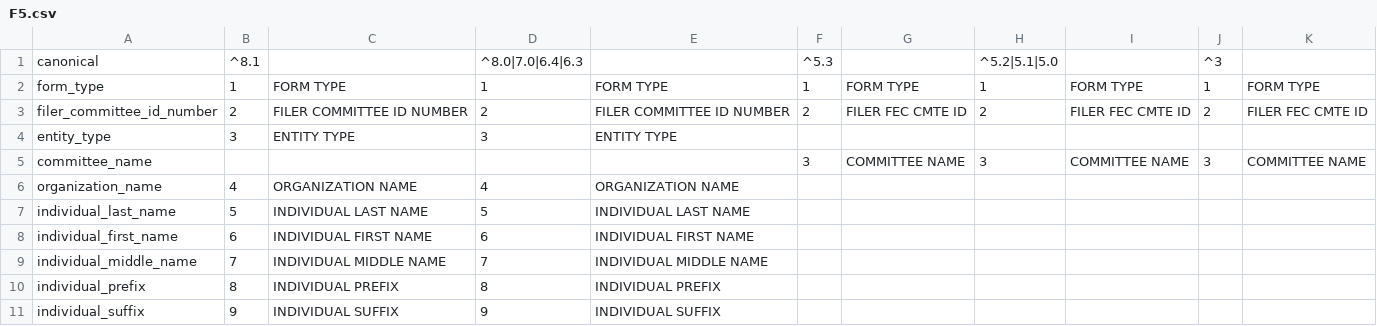
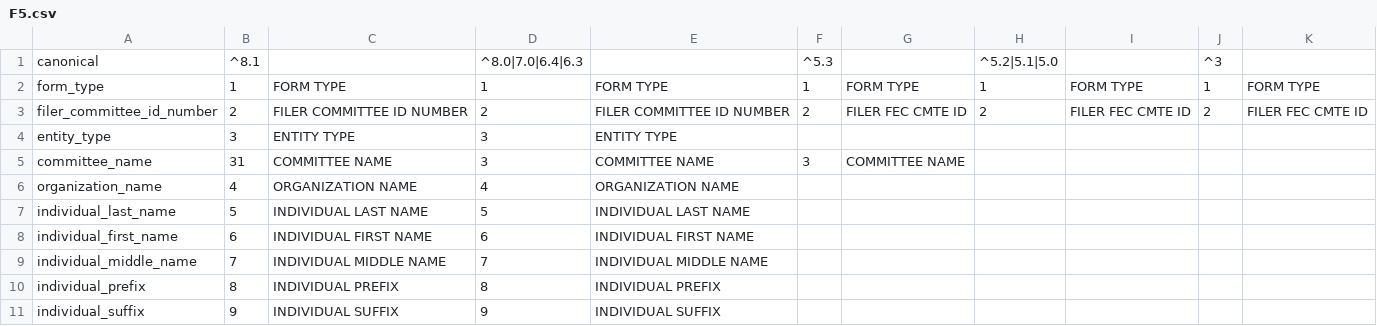
Before and after one commit to newsdev/fec-csv-sources, a CSV file: F5.csv, drawn as a sheet; only a part is shown.

Commit message:
make F5 report committee_name

```diff
--- a/F5.csv
+++ b/F5.csv
@@ -4,3 +4,3 @@ filer_committee_id_number,2,FILER COMMITTEE ID NUMBER,2,FILER COMMITTEE ID NUMBE
 entity_type,3,ENTITY TYPE,3,ENTITY TYPE,,,,,,
-committee_name,,,,,3,COMMITTEE NAME,3,COMMITTEE NAME,3,COMMITTEE NAME
+committee_name,31,COMMITTEE NAME,3,COMMITTEE NAME,3,COMMITTEE NAME,,,,,,
 organization_name,4,ORGANIZATION NAME,4,ORGANIZATION NAME,,,,,,
```
